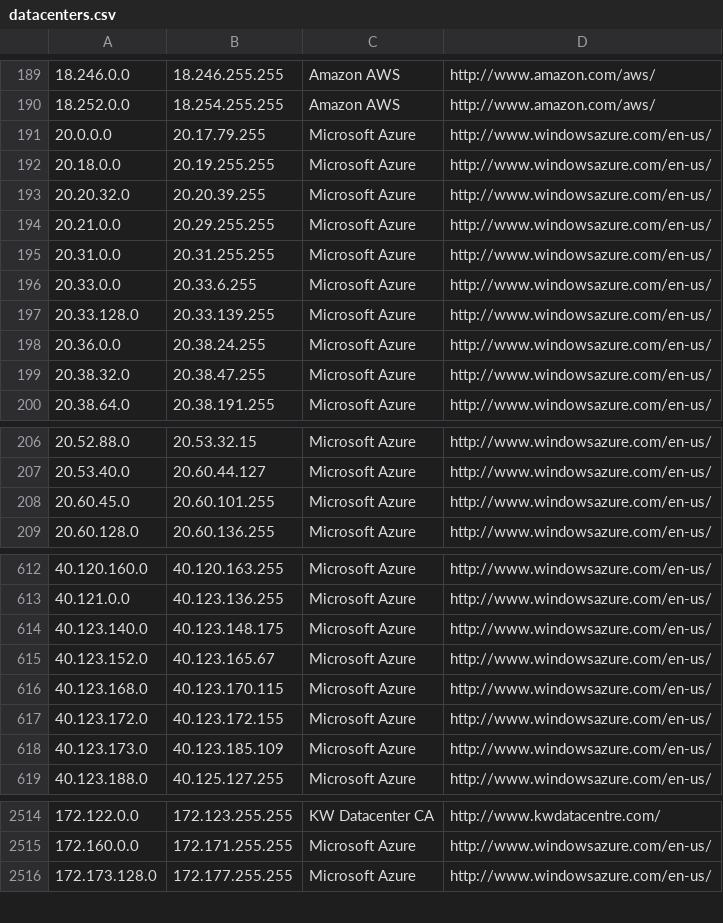
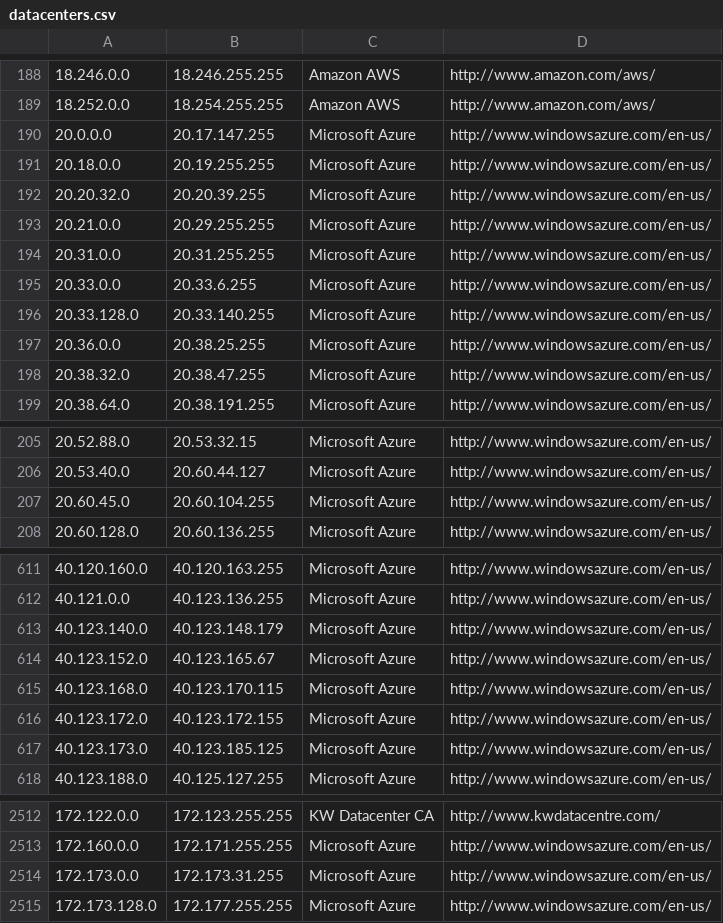
Before and after one commit to growlfm/ipcat, a CSV file: datacenters.csv, drawn as a sheet; only a part is shown, gaps mark what is left out; the diff covers the shown part only.

```diff
--- a/datacenters.csv
+++ b/datacenters.csv
@@ -190,3 +189,3 @@
 18.252.0.0,18.254.255.255,Amazon AWS,http://www.amazon.com/aws/
-20.0.0.0,20.17.79.255,Microsoft Azure,http://www.windowsazure.com/en-us/
+20.0.0.0,20.17.147.255,Microsoft Azure,http://www.windowsazure.com/en-us/
 20.18.0.0,20.19.255.255,Microsoft Azure,http://www.windowsazure.com/en-us/
@@ -196,4 +195,4 @@
 20.33.0.0,20.33.6.255,Microsoft Azure,http://www.windowsazure.com/en-us/
-20.33.128.0,20.33.139.255,Microsoft Azure,http://www.windowsazure.com/en-us/
-20.36.0.0,20.38.24.255,Microsoft Azure,http://www.windowsazure.com/en-us/
+20.33.128.0,20.33.140.255,Microsoft Azure,http://www.windowsazure.com/en-us/
+20.36.0.0,20.38.25.255,Microsoft Azure,http://www.windowsazure.com/en-us/
 20.38.32.0,20.38.47.255,Microsoft Azure,http://www.windowsazure.com/en-us/
@@ -207,3 +206,3 @@
 20.53.40.0,20.60.44.127,Microsoft Azure,http://www.windowsazure.com/en-us/
-20.60.45.0,20.60.101.255,Microsoft Azure,http://www.windowsazure.com/en-us/
+20.60.45.0,20.60.104.255,Microsoft Azure,http://www.windowsazure.com/en-us/
 20.60.128.0,20.60.136.255,Microsoft Azure,http://www.windowsazure.com/en-us/
@@ -613,3 +612,3 @@
 40.121.0.0,40.123.136.255,Microsoft Azure,http://www.windowsazure.com/en-us/
-40.123.140.0,40.123.148.175,Microsoft Azure,http://www.windowsazure.com/en-us/
+40.123.140.0,40.123.148.179,Microsoft Azure,http://www.windowsazure.com/en-us/
 40.123.152.0,40.123.165.67,Microsoft Azure,http://www.windowsazure.com/en-us/
@@ -617,3 +616,3 @@
 40.123.172.0,40.123.172.155,Microsoft Azure,http://www.windowsazure.com/en-us/
-40.123.173.0,40.123.185.109,Microsoft Azure,http://www.windowsazure.com/en-us/
+40.123.173.0,40.123.185.125,Microsoft Azure,http://www.windowsazure.com/en-us/
 40.123.188.0,40.125.127.255,Microsoft Azure,http://www.windowsazure.com/en-us/
@@ -2515,2 +2513,3 @@
 172.160.0.0,172.171.255.255,Microsoft Azure,http://www.windowsazure.com/en-us/
+172.173.0.0,172.173.31.255,Microsoft Azure,http://www.windowsazure.com/en-us/
 172.173.128.0,172.177.255.255,Microsoft Azure,http://www.windowsazure.com/en-us/
```
Also changed, not shown: 1 added row, 3 removed rows and 9 edited cells elsewhere in this file, datacenters-stats.csv.
